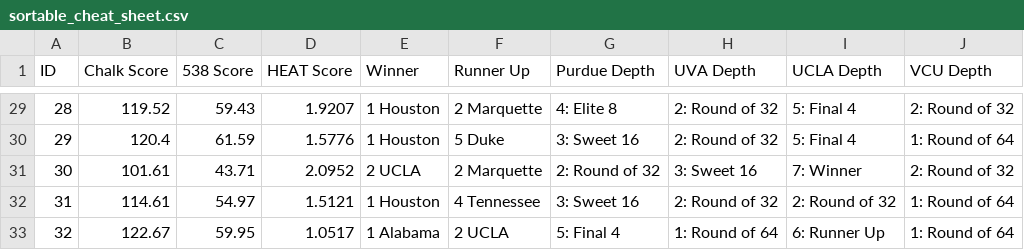
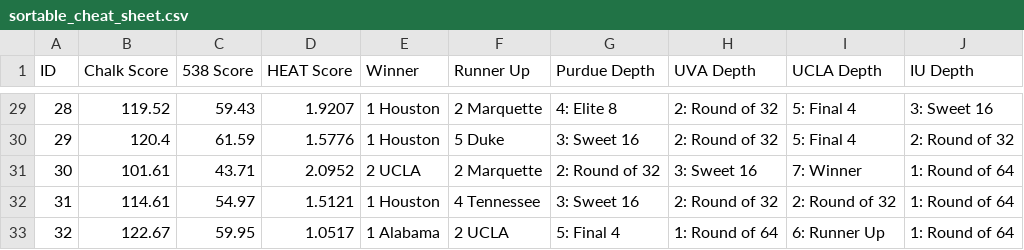
Before and after one commit to dbolduc/bracketeering, a CSV file: 2023/data/sortable_cheat_sheet.csv, drawn as a sheet; only a part is shown, gaps mark what is left out; the diff covers the shown part only.

Commit message:
use IU depth instead of VCU depth

```diff
--- a/2023/data/sortable_cheat_sheet.csv
+++ b/2023/data/sortable_cheat_sheet.csv
@@ -1 +1 @@
-ID,Chalk Score,538 Score,HEAT Score,Winner,Runner Up,Purdue Depth,UVA Depth,UCLA Depth,VCU Depth
+ID,Chalk Score,538 Score,HEAT Score,Winner,Runner Up,Purdue Depth,UVA Depth,UCLA Depth,IU Depth
@@ -29,4 +29,4 @@ ID,Chalk Score,538 Score,HEAT Score,Winner,Runner Up,Purdue Depth,UVA Depth,UCLA
-28,119.52,59.43,1.9207,1 Houston,2 Marquette,4: Elite 8,2: Round of 32,5: Final 4,2: Round of 32
-29,120.4,61.59,1.5776,1 Houston,5 Duke,3: Sweet 16,2: Round of 32,5: Final 4,1: Round of 64
-30,101.61,43.71,2.0952,2 UCLA,2 Marquette,2: Round of 32,3: Sweet 16,7: Winner,2: Round of 32
+28,119.52,59.43,1.9207,1 Houston,2 Marquette,4: Elite 8,2: Round of 32,5: Final 4,3: Sweet 16
+29,120.4,61.59,1.5776,1 Houston,5 Duke,3: Sweet 16,2: Round of 32,5: Final 4,2: Round of 32
+30,101.61,43.71,2.0952,2 UCLA,2 Marquette,2: Round of 32,3: Sweet 16,7: Winner,1: Round of 64
 31,114.61,54.97,1.5121,1 Houston,4 Tennessee,3: Sweet 16,2: Round of 32,2: Round of 32,1: Round of 64
```
Also changed, not shown: 22 edited cells elsewhere in this file.
